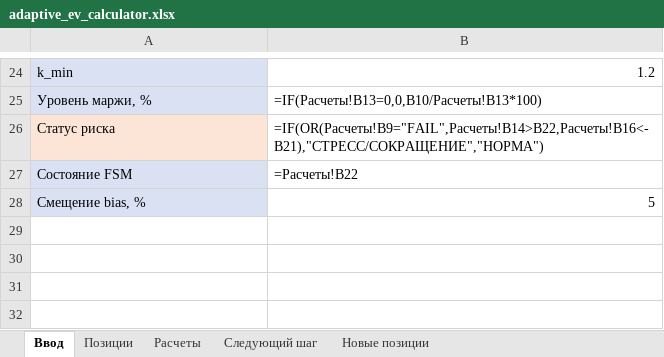
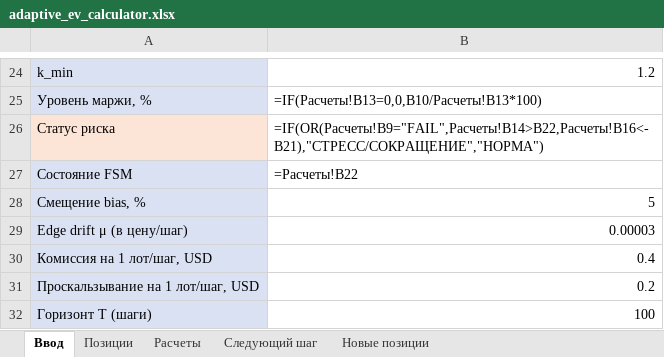
Before and after one commit to ic8812825-maker/chatgpt.com-codex, an Excel workbook: adaptive_ev_calculator.xlsx, sheet Ввод, drawn as a sheet; only a part is shown, gaps mark what is left out; values as stored, in another font and other column widths than the file's, no borders; formulas without a stored value are shown as written; the diff names each change by its address in the sheet, - before the commit and + after, or states it on an @@ line.

```diff
--- a/adaptive_ev_calculator.xlsx (sheet Ввод)
+++ b/adaptive_ev_calculator.xlsx (sheet Ввод)
+row 29: Edge drift μ (в цену/шаг) | 0.00003
+row 30: Комиссия на 1 лот/шаг, USD | 0.4
+row 31: Проскальзывание на 1 лот/шаг, USD | 0.2
+row 32: Горизонт T (шаги) | 100
```
Also changed, not shown: sheet Расчеты, 2 other files.
